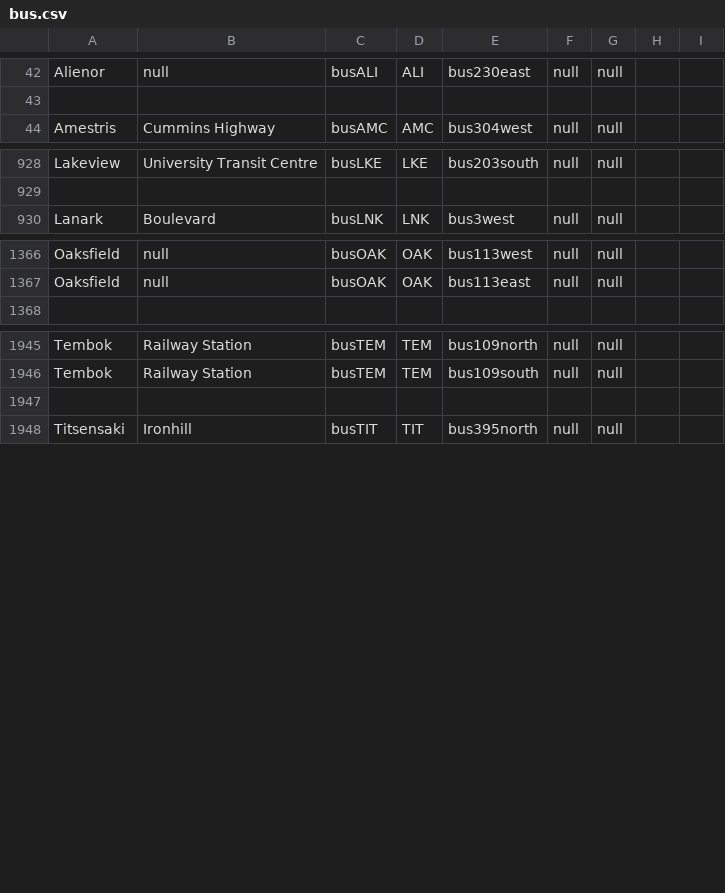
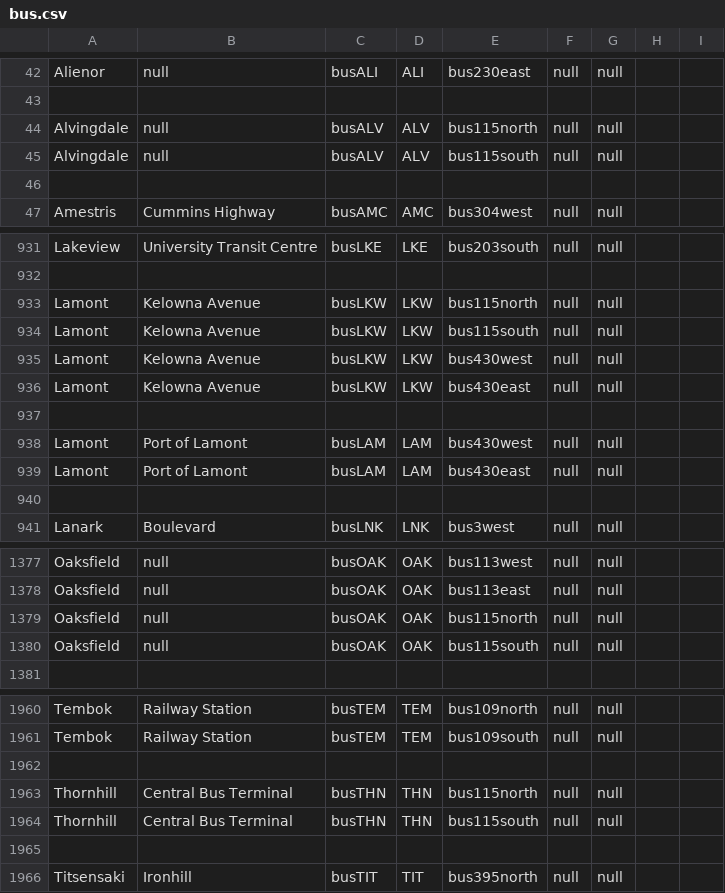
Before and after one commit to KittyCat11231/Feline-Holdings, a CSV file: src/intraroute/data/ui/stops/bus.csv, drawn as a sheet; only a part is shown, gaps mark what is left out; the diff covers the shown part only.

Commit message:
IntraRoute data update

```diff
--- a/src/intraroute/data/ui/stops/bus.csv
+++ b/src/intraroute/data/ui/stops/bus.csv
@@ -43,2 +43,5 @@ Alienor,null,busALI,ALI,bus230east,null,null,,
 ,,,,,,,,
+Alvingdale,null,busALV,ALV,bus115north,null,null,,
+Alvingdale,null,busALV,ALV,bus115south,null,null,,
+,,,,,,,,
 Amestris,Cummins Highway,busAMC,AMC,bus304west,null,null,,
@@ -929,2 +932,10 @@ Lakeview,University Transit Centre,busLKE,LKE,bus203south,null,null,,
 ,,,,,,,,
+Lamont,Kelowna Avenue,busLKW,LKW,bus115north,null,null,,
+Lamont,Kelowna Avenue,busLKW,LKW,bus115south,null,null,,
+Lamont,Kelowna Avenue,busLKW,LKW,bus430west,null,null,,
+Lamont,Kelowna Avenue,busLKW,LKW,bus430east,null,null,,
+,,,,,,,,
+Lamont,Port of Lamont,busLAM,LAM,bus430west,null,null,,
+Lamont,Port of Lamont,busLAM,LAM,bus430east,null,null,,
+,,,,,,,,
 Lanark,Boulevard,busLNK,LNK,bus3west,null,null,,
@@ -1367,2 +1378,4 @@ Oaksfield,null,busOAK,OAK,bus113west,null,null,,
 Oaksfield,null,busOAK,OAK,bus113east,null,null,,
+Oaksfield,null,busOAK,OAK,bus115north,null,null,,
+Oaksfield,null,busOAK,OAK,bus115south,null,null,,
 ,,,,,,,,
@@ -1946,2 +1961,5 @@ Tembok,Railway Station,busTEM,TEM,bus109north,null,null,,
 Tembok,Railway Station,busTEM,TEM,bus109south,null,null,,
+,,,,,,,,
+Thornhill,Central Bus Terminal,busTHN,THN,bus115north,null,null,,
+Thornhill,Central Bus Terminal,busTHN,THN,bus115south,null,null,,
 ,,,,,,,,
```
Also changed, not shown: 2 added rows and 2 edited cells elsewhere in this file, src/intraroute/data/pathfinding/bus.csv, src/intraroute/data/pathfinding/sail.csv, 5 other files.
